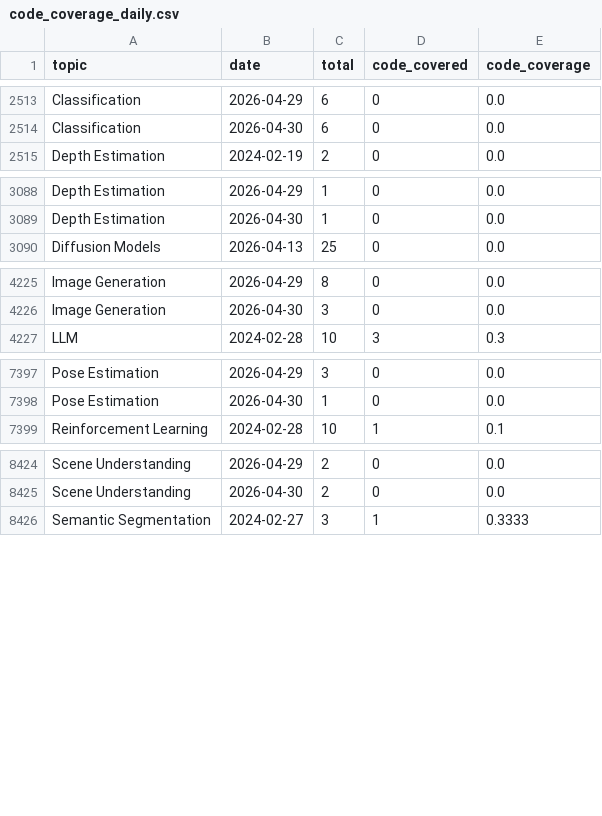
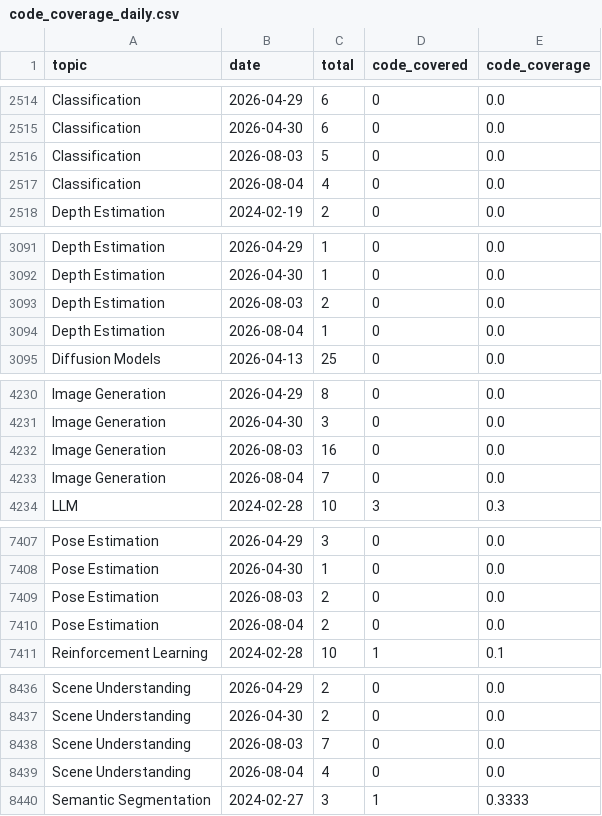
Before and after one commit to a541203686/paper-list, a CSV file: docs/analytics/data/code_coverage_daily.csv, drawn as a sheet; only a part is shown, gaps mark what is left out; the diff covers the shown part only; the diff names each change by its address in the sheet, - before the commit and + after, or states it on an @@ line.

```diff
--- a/docs/analytics/data/code_coverage_daily.csv
+++ b/docs/analytics/data/code_coverage_daily.csv
+row 2516: Classification | 2026-08-03 | 5 | 0 | 0.0
+row 2517: Classification | 2026-08-04 | 4 | 0 | 0.0
+row 3093: Depth Estimation | 2026-08-03 | 2 | 0 | 0.0
+row 3094: Depth Estimation | 2026-08-04 | 1 | 0 | 0.0
+row 4232: Image Generation | 2026-08-03 | 16 | 0 | 0.0
+row 4233: Image Generation | 2026-08-04 | 7 | 0 | 0.0
+row 7409: Pose Estimation | 2026-08-03 | 2 | 0 | 0.0
+row 7410: Pose Estimation | 2026-08-04 | 2 | 0 | 0.0
+row 8438: Scene Understanding | 2026-08-03 | 7 | 0 | 0.0
+row 8439: Scene Understanding | 2026-08-04 | 4 | 0 | 0.0
```
Also changed, not shown: 8 added rows and 6 edited cells elsewhere in this file, docs/analytics/data/code_coverage_monthly.csv, docs/analytics/data/daily_counts.csv, 51 other files.
